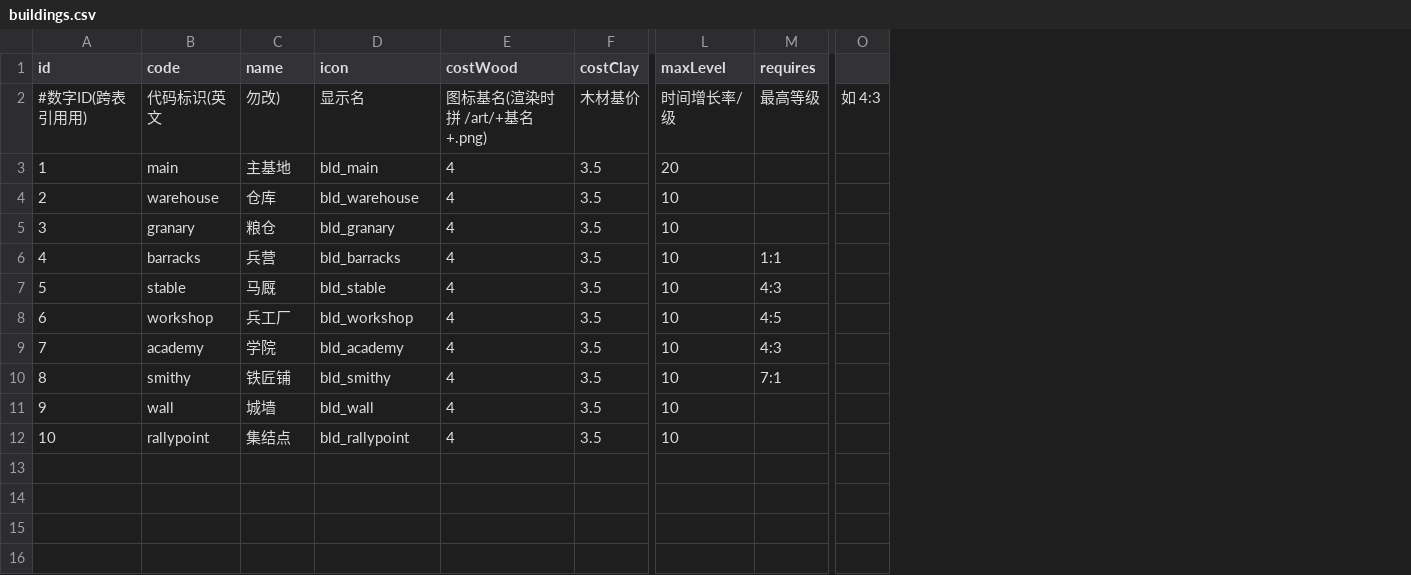
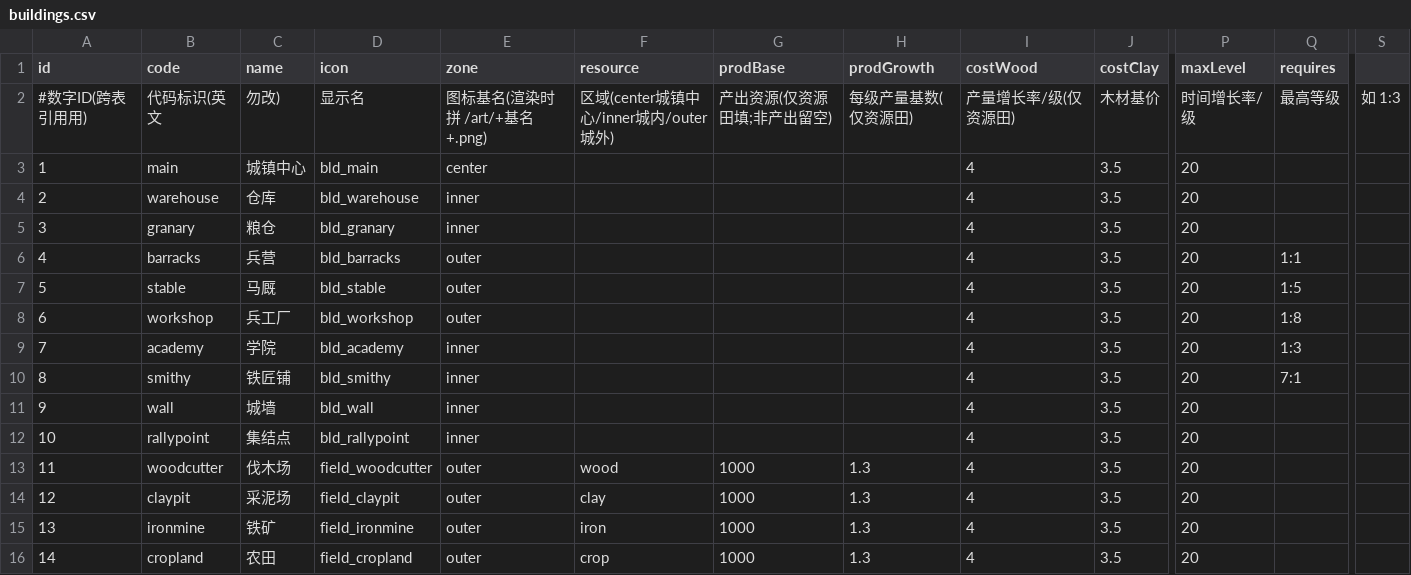
Before and after one commit to kennysli1/slg1.0, a CSV file: config/buildings.csv, drawn as a sheet; only a part is shown, gaps mark what is left out; removed rows and columns are numbered as before the commit, all else as after; rows hold the shown columns only; the diff names each change by its address in the sheet, - before the commit and + after, or states it on an @@ line.

```diff
--- a/config/buildings.csv
+++ b/config/buildings.csv
+column E (zone), rows 2-12: 图标基名(渲染时拼 /art/+基名+.png) | center | inner | inner | outer | outer | outer | inner | inner | inner | inner
+column F (resource), row 2: 区域(center城镇中心/inner城内/outer城外)
+column G (prodBase), row 2: 产出资源(仅资源田填;非产出留空)
+column H (prodGrowth), row 2: 每级产量基数(仅资源田)
-column O, row 2: 如 4:3
+column S, row 2: 如 1:3
-I2 (costWood): 图标基名(渲染时拼 /art/+基名+.png)
+I2 (costWood): 产量增长率/级(仅资源田)
-C3 (name): 主基地
+C3 (name): 城镇中心
-P4:P12 (maxLevel): 10
+P4:P12 (maxLevel): 20
-Q7 (requires): 4:3
+Q7 (requires): 1:5
-Q8 (requires): 4:5
+Q8 (requires): 1:8
-Q9 (requires): 4:3
+Q9 (requires): 1:3
+row 13: 11 | woodcutter | 伐木场 | field_woodcutter | outer | wood | 1000 | 1.3 | 4 | 3.5 | 20
+row 14: 12 | claypit | 采泥场 | field_claypit | outer | clay | 1000 | 1.3 | 4 | 3.5 | 20
+row 15: 13 | ironmine | 铁矿 | field_ironmine | outer | iron | 1000 | 1.3 | 4 | 3.5 | 20
+row 16: 14 | cropland | 农田 | field_cropland | outer | crop | 1000 | 1.3 | 4 | 3.5 | 20
```
Also changed, not shown: config/village_templates.csv, 43 other files.
